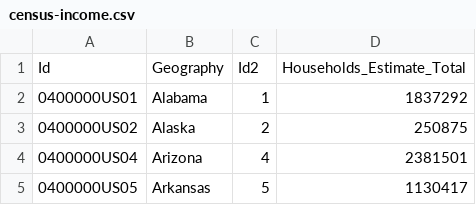
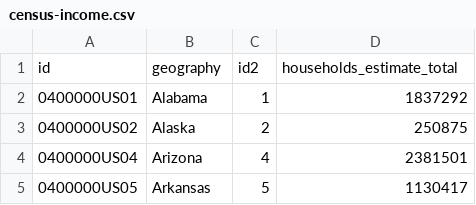
Before and after one commit to spaceandtimelabs/sxt-proof-of-sql, a CSV file: crates/proof-of-sql/examples/census/census-income.csv, drawn as a sheet; only a part is shown.

```diff
--- a/crates/proof-of-sql/examples/census/census-income.csv
+++ b/crates/proof-of-sql/examples/census/census-income.csv
@@ -1,2 +1,2 @@
-Id,Geography,Id2,Households_Estimate_Total
+id,geography,id2,households_estimate_total
 0400000US01,Alabama,1,1837292
```
Also changed, not shown: crates/proof-of-sql/examples/avocado-prices/avocado-prices.csv, crates/proof-of-sql/examples/brands/brands.csv, 10 other files.
